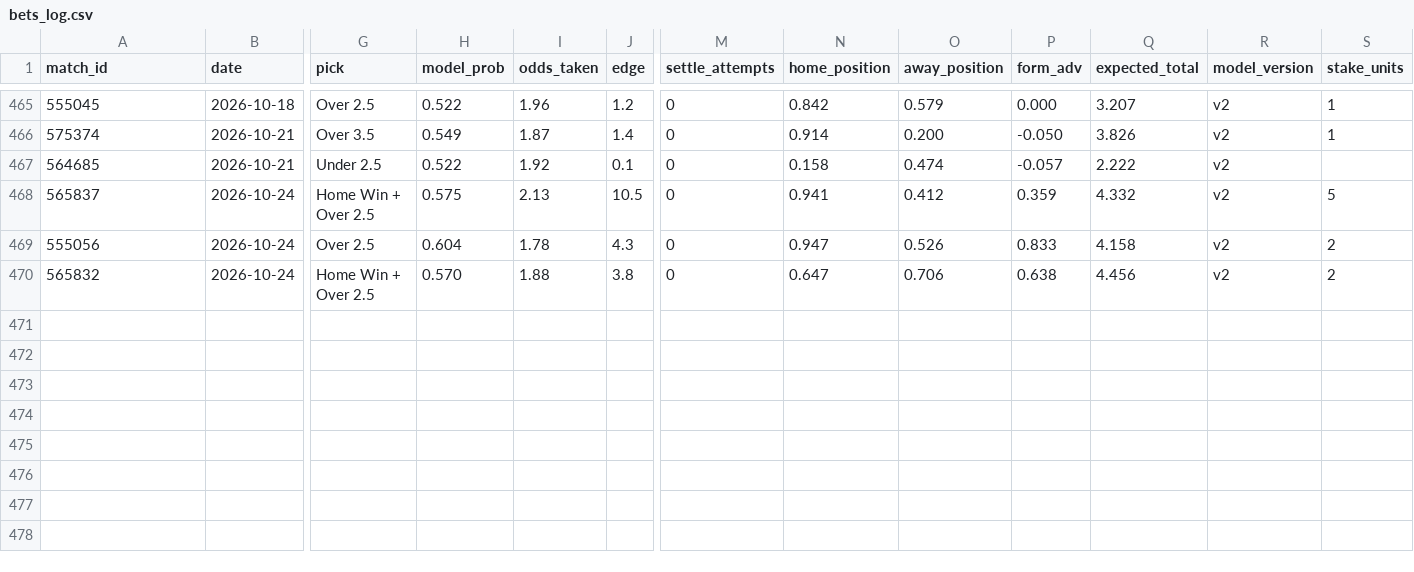
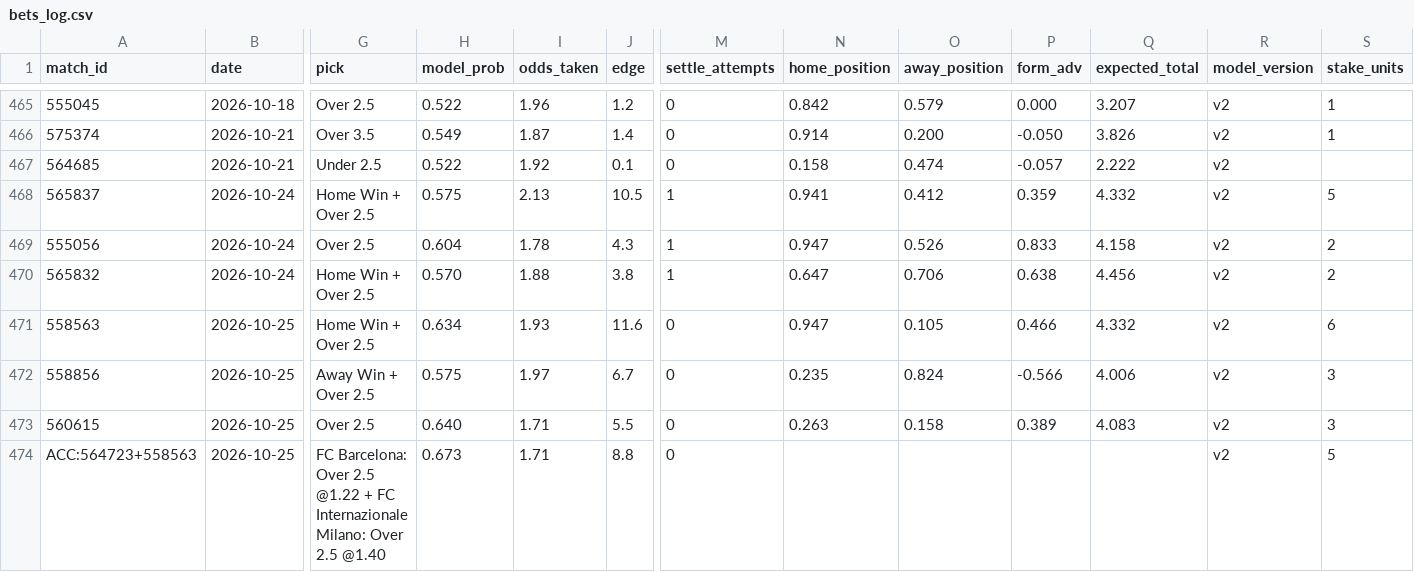
Before and after one commit to GiannisAulo/BetAnalyzer, a CSV file: football_tipster/bets_log.csv, drawn as a sheet; only a part is shown, gaps mark what is left out; rows hold the shown columns only; the diff names each change by its address in the sheet, - before the commit and + after, or states it on an @@ line.

```diff
--- a/football_tipster/bets_log.csv
+++ b/football_tipster/bets_log.csv
-M468:M470 (settle_attempts): 0
+M468:M470 (settle_attempts): 1
+row 471: 558563 | 2026-10-25 | Home Win + Over 2.5 | 0.634 | 1.93 | 11.6 | 0 | 0.947 | 0.105 | 0.466 | 4.332 | v2 | 6
+row 472: 558856 | 2026-10-25 | Away Win + Over 2.5 | 0.575 | 1.97 | 6.7 | 0 | 0.235 | 0.824 | -0.566 | 4.006 | v2 | 3
+row 473: 560615 | 2026-10-25 | Over 2.5 | 0.640 | 1.71 | 5.5 | 0 | 0.263 | 0.158 | 0.389 | 4.083 | v2 | 3
+row 474: ACC:564723+558563 | 2026-10-25 | FC Barcelona: Over 2.5 @1.22 + FC Internazionale Milano: Over 2.5 @1.40 | 0.673 | 1.71 | 8.8 | 0 |  |  |  |  | v2 | 5
```
